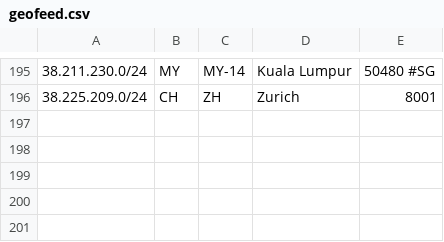
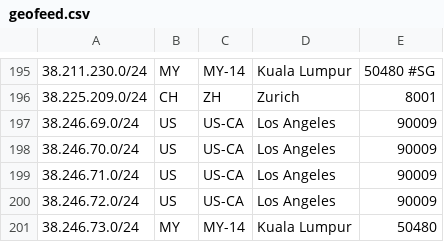
Before and after one commit to evoxt/geofeed, a CSV file: geofeed.csv, drawn as a sheet; only a part is shown, gaps mark what is left out; the diff names each change by its address in the sheet, - before the commit and + after, or states it on an @@ line.

Commit message:
Update geofeed.csv

```diff
--- a/geofeed.csv
+++ b/geofeed.csv
+row 197: 38.246.69.0/24 | US | US-CA | Los Angeles | 90009
+row 198: 38.246.70.0/24 | US | US-CA | Los Angeles | 90009
+row 199: 38.246.71.0/24 | US | US-CA | Los Angeles | 90009
+row 200: 38.246.72.0/24 | US | US-CA | Los Angeles | 90009
+row 201: 38.246.73.0/24 | MY | MY-14 | Kuala Lumpur | 50480
```
